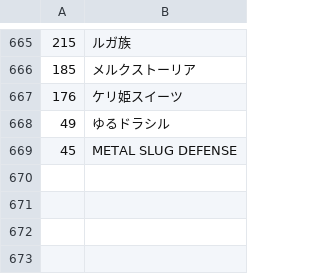
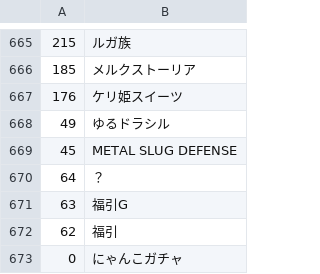
Before and after one commit to sinsuirakv0/KBC-rakv0-test, a CSV file: data/gatya_name.csv, drawn as a sheet; only a part is shown, gaps mark what is left out.

Commit message:
Update gatya_name.csv

```diff
--- a/data/gatya_name.csv
+++ b/data/gatya_name.csv
@@ -669 +669,5 @@
 45,METAL SLUG DEFENSE
+64,？
+63,福引G
+62,福引
+0,にゃんこガチャ
```
